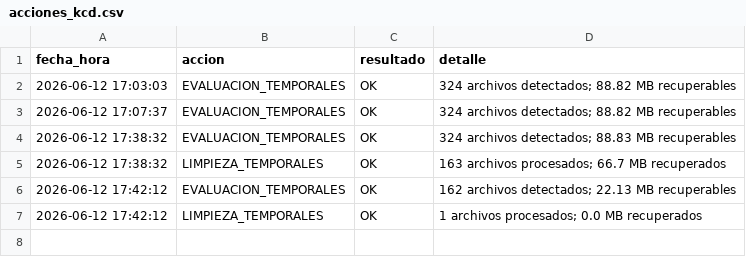
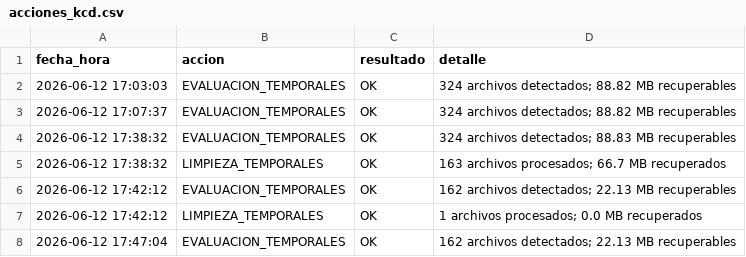
Before and after one commit to miltonmtk/kcd-server-cloud, a CSV file: acciones_kcd.csv, drawn as a sheet.

```diff
--- a/acciones_kcd.csv
+++ b/acciones_kcd.csv
@@ -7 +7,2 @@ fecha_hora,accion,resultado,detalle
 2026-06-12 17:42:12,LIMPIEZA_TEMPORALES,OK,1 archivos procesados; 0.0 MB recuperados
+2026-06-12 17:47:04,EVALUACION_TEMPORALES,OK,162 archivos detectados; 22.13 MB recuperables
```
Also changed, not shown: bitacora_kcd.csv, 1 other file.
